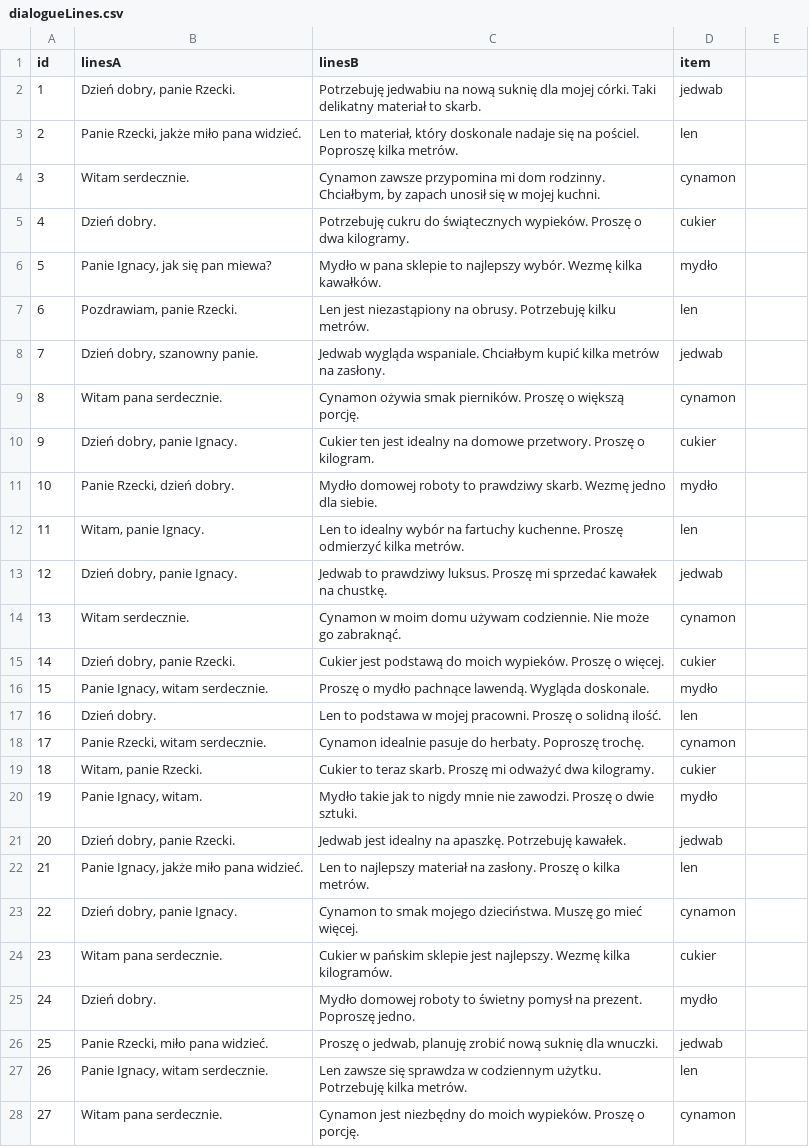
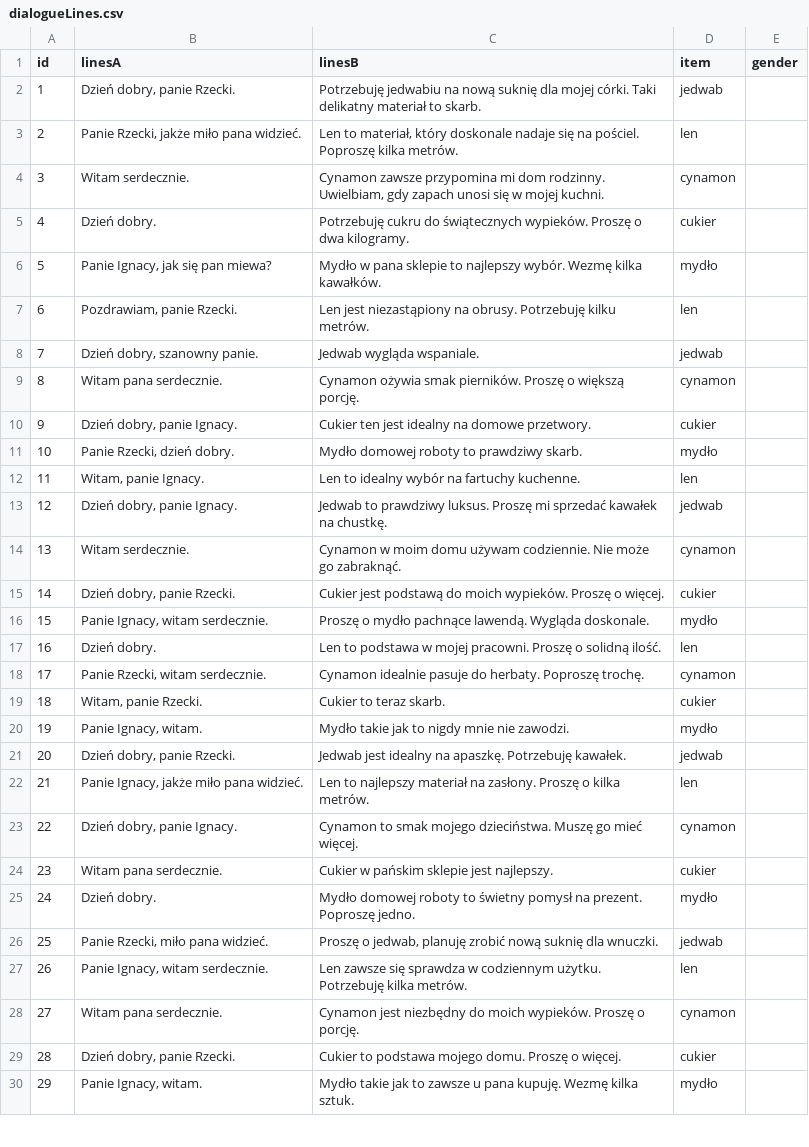
Before and after one commit to AdamTankstorm/JMincelSWokulski, a CSV file: SklepGalanteryjny/Assets/dialogueLines.csv, drawn as a sheet; only a part is shown; the shorter side is filled out with more unchanged rows.

```diff
--- a/SklepGalanteryjny/Assets/dialogueLines.csv
+++ b/SklepGalanteryjny/Assets/dialogueLines.csv
@@ -1,5 +1,5 @@
-id, linesA, linesB, item
+id, linesA, linesB, item, gender
 1, "Dzień dobry, panie Rzecki.", "Potrzebuję jedwabiu na nową suknię dla mojej córki. Taki delikatny materiał to skarb.", "jedwab"
 2, "Panie Rzecki, jakże miło pana widzieć.", "Len to materiał, który doskonale nadaje się na pościel. Poproszę kilka metrów.", "len"
-3, "Witam serdecznie.", "Cynamon zawsze przypomina mi dom rodzinny. Chciałbym, by zapach unosił się w mojej kuchni.", "cynamon"
+3, "Witam serdecznie.", "Cynamon zawsze przypomina mi dom rodzinny. Uwielbiam, gdy zapach unosi się w mojej kuchni.", "cynamon"
 4, "Dzień dobry.", "Potrzebuję cukru do świątecznych wypieków. Proszę o dwa kilogramy.", "cukier"
@@ -7,7 +7,7 @@ id, linesA, linesB, item
 6, "Pozdrawiam, panie Rzecki.", "Len jest niezastąpiony na obrusy. Potrzebuję kilku metrów.", "len"
-7, "Dzień dobry, szanowny panie.", "Jedwab wygląda wspaniale. Chciałbym kupić kilka metrów na zasłony.", "jedwab"
+7, "Dzień dobry, szanowny panie.", "Jedwab wygląda wspaniale.", "jedwab"
 8, "Witam pana serdecznie.", "Cynamon ożywia smak pierników. Proszę o większą porcję.", "cynamon"
-9, "Dzień dobry, panie Ignacy.", "Cukier ten jest idealny na domowe przetwory. Proszę o kilogram.", "cukier"
-10, "Panie Rzecki, dzień dobry.", "Mydło domowej roboty to prawdziwy skarb. Wezmę jedno dla siebie.", "mydło"
-11, "Witam, panie Ignacy.", "Len to idealny wybór na fartuchy kuchenne. Proszę odmierzyć kilka metrów.", "len"
+9, "Dzień dobry, panie Ignacy.", "Cukier ten jest idealny na domowe przetwory.", "cukier"
+10, "Panie Rzecki, dzień dobry.", "Mydło domowej roboty to prawdziwy skarb.", "mydło"
+11, "Witam, panie Ignacy.", "Len to idealny wybór na fartuchy kuchenne.", "len"
 12, "Dzień dobry, panie Ignacy.", "Jedwab to prawdziwy luksus. Proszę mi sprzedać kawałek na chustkę.", "jedwab"
@@ -18,4 +18,4 @@ id, linesA, linesB, item
 17, "Panie Rzecki, witam serdecznie.", "Cynamon idealnie pasuje do herbaty. Poproszę trochę.", "cynamon"
-18, "Witam, panie Rzecki.", "Cukier to teraz skarb. Proszę mi odważyć dwa kilogramy.", "cukier"
-19, "Panie Ignacy, witam.", "Mydło takie jak to nigdy mnie nie zawodzi. Proszę o dwie sztuki.", "mydło"
+18, "Witam, panie Rzecki.", "Cukier to teraz skarb.", "cukier"
+19, "Panie Ignacy, witam.", "Mydło takie jak to nigdy mnie nie zawodzi.", "mydło"
 20, "Dzień dobry, panie Rzecki.", "Jedwab jest idealny na apaszkę. Potrzebuję kawałek.", "jedwab"
@@ -23,3 +23,3 @@ id, linesA, linesB, item
 22, "Dzień dobry, panie Ignacy.", "Cynamon to smak mojego dzieciństwa. Muszę go mieć więcej.", "cynamon"
-23, "Witam pana serdecznie.", "Cukier w pańskim sklepie jest najlepszy. Wezmę kilka kilogramów.", "cukier"
+23, "Witam pana serdecznie.", "Cukier w pańskim sklepie jest najlepszy.", "cukier"
 24, "Dzień dobry.", "Mydło domowej roboty to świetny pomysł na prezent. Poproszę jedno.", "mydło"
```
Also changed, not shown: 1 other file.
